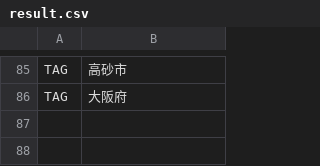
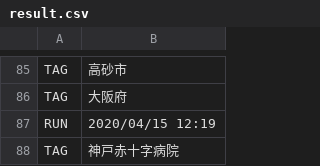
Before and after one commit to stop-covid19-hyogo/covid19, a CSV file: auto-i18n/result.csv, drawn as a sheet; only a part is shown, gaps mark what is left out; the diff names each change by its address in the sheet, - before the commit and + after, or states it on an @@ line.

```diff
--- a/auto-i18n/result.csv
+++ b/auto-i18n/result.csv
+row 87: RUN | 2020/04/15 12:19
+row 88: TAG | 神戸赤十字病院
```
Also changed, not shown: 1 other file.
